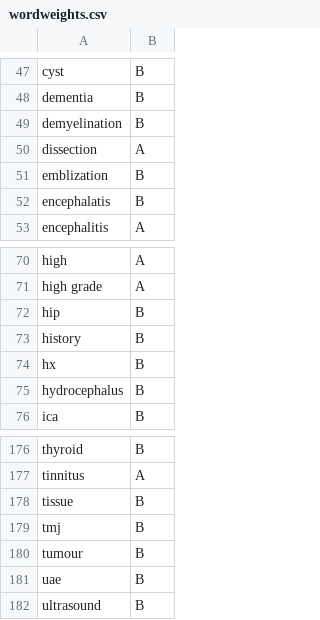
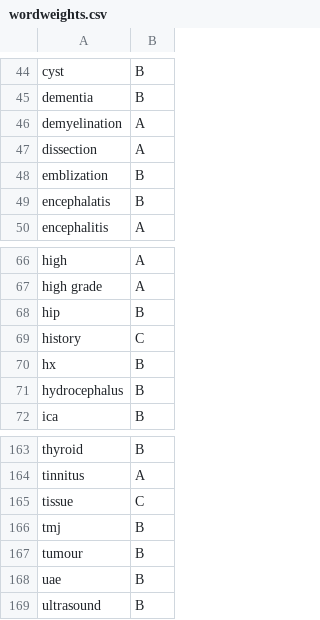
Before and after one commit to UBC-CIC/vch-mri, a CSV file: csv/wordweights.csv, drawn as a sheet; only a part is shown, gaps mark what is left out; the diff covers the shown part only.

```diff
--- a/csv/wordweights.csv
+++ b/csv/wordweights.csv
@@ -48,3 +45,3 @@ cyst,B
 dementia,B
-demyelination,B
+demyelination,A
 dissection,A
@@ -72,3 +68,3 @@ high grade,A
 hip,B
-history,B
+history,C
 hx,B
@@ -177,3 +164,3 @@ thyroid,B
 tinnitus ,A
-tissue,B
+tissue,C
 tmj,B
```
Also changed, not shown: 2 added rows, 15 removed rows and 6 edited cells elsewhere in this file, csv/spellchecker.csv, 8 other files.
